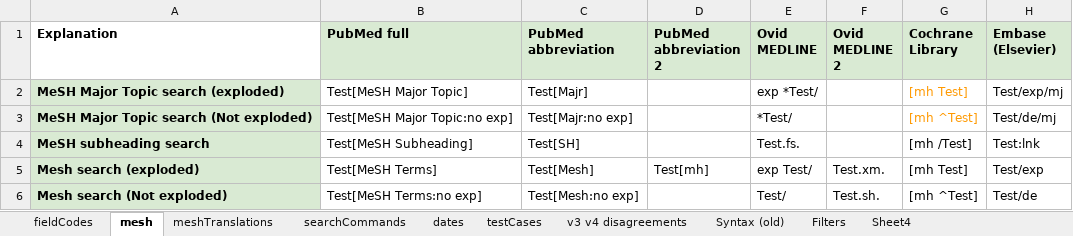
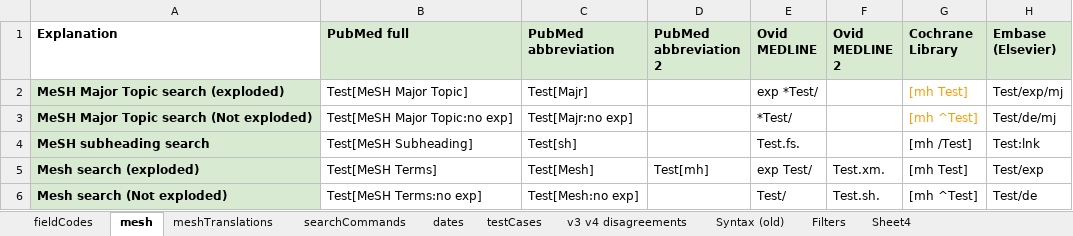
Before and after one commit to IEBH/sra-polyglot, an Excel workbook: data/v4.xlsx, sheet mesh, drawn as a sheet; only a part is shown; values as stored, in another font and other column widths than the file's, no borders; charts and pictures not drawn; the diff names each change by its address in the sheet, - before the commit and + after, or states it on an @@ line.

Commit message:
major: Updated old tests to v4

```diff
--- a/data/v4.xlsx (sheet mesh)
+++ b/data/v4.xlsx (sheet mesh)
-C4 (PubMed abbreviation): Test[SH]
+C4 (PubMed abbreviation): Test[sh]
```
Also changed, not shown: sheet fieldCodes, 23 other files.
